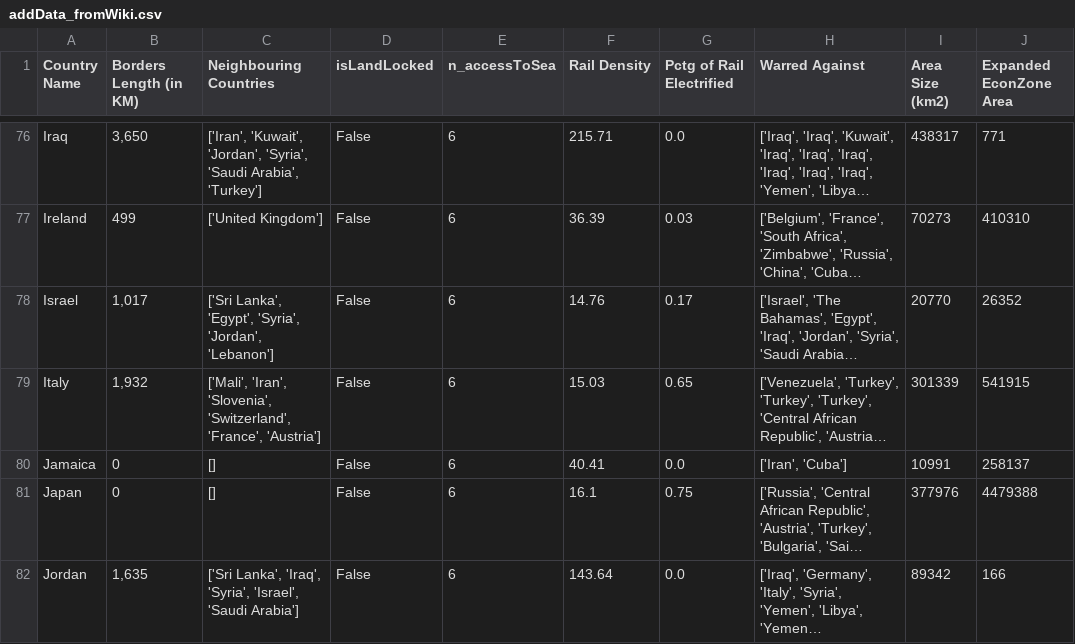
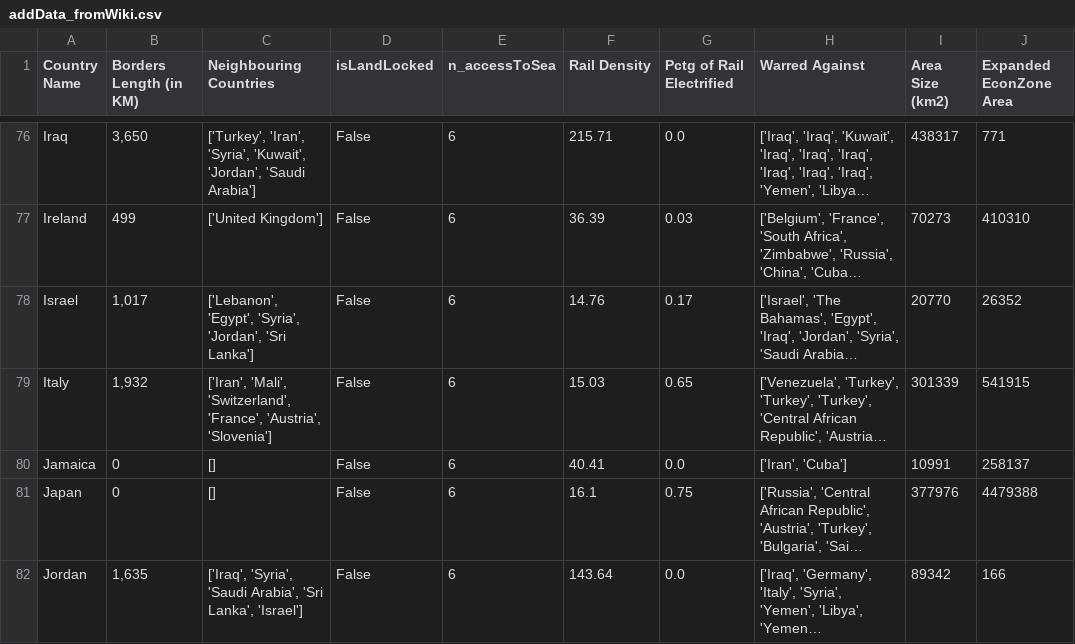
Before and after one commit to GustavoSept/Economic_Freedom_Analysis, a CSV file: Data_Sets/processed/addData_fromWiki.csv, drawn as a sheet; only a part is shown, gaps mark what is left out; long unchanged cells end in …; the diff covers the shown part only; the diff names each change by its address in the sheet, - before the commit and + after, or states it on an @@ line.

```diff
--- a/Data_Sets/processed/addData_fromWiki.csv
+++ b/Data_Sets/processed/addData_fromWiki.csv
-C76 (Neighbouring Countries): ['Iran', 'Kuwait', 'Jordan', 'Syria', 'Saudi Arabia', 'Turkey']
+C76 (Neighbouring Countries): ['Turkey', 'Iran', 'Syria', 'Kuwait', 'Jordan', 'Saudi Arabia']
-C78 (Neighbouring Countries): ['Sri Lanka', 'Egypt', 'Syria', 'Jordan', 'Lebanon']
+C78 (Neighbouring Countries): ['Lebanon', 'Egypt', 'Syria', 'Jordan', 'Sri Lanka']
-C79 (Neighbouring Countries): ['Mali', 'Iran', 'Slovenia', 'Switzerland', 'France', 'Austria']
+C79 (Neighbouring Countries): ['Iran', 'Mali', 'Switzerland', 'France', 'Austria', 'Slovenia']
-C82 (Neighbouring Countries): ['Sri Lanka', 'Iraq', 'Syria', 'Israel', 'Saudi Arabia']
+C82 (Neighbouring Countries): ['Iraq', 'Syria', 'Saudi Arabia', 'Sri Lanka', 'Israel']
```
Also changed, not shown: 111 edited cells elsewhere in this file, 1 other file.
